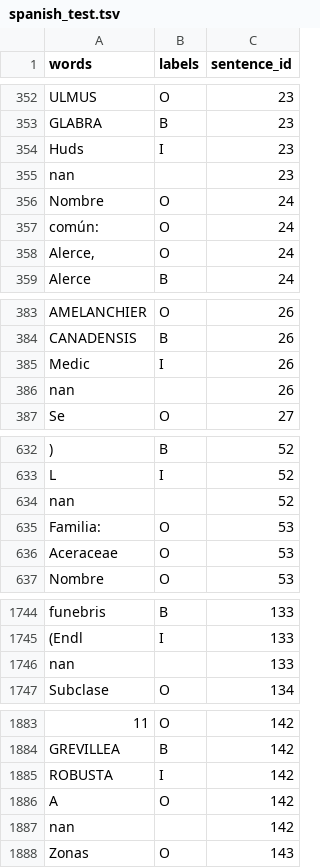
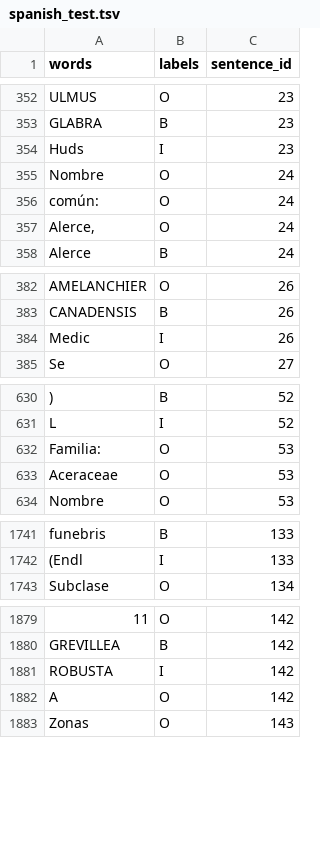
Before and after one commit to DamithDR/MultiwordExpressions, a TSV file: examples/mwe/en/data/mwe/processed/spanish/spanish_test.tsv, drawn as a sheet; only a part is shown, gaps mark what is left out; the diff covers the shown part only; the diff names each change by its address in the sheet, - before the commit and + after, or states it on an @@ line.

```diff
--- a/examples/mwe/en/data/mwe/processed/spanish/spanish_test.tsv
+++ b/examples/mwe/en/data/mwe/processed/spanish/spanish_test.tsv
-row 355: nan |  | 23
-row 386: nan |  | 26
-row 634: nan |  | 52
-row 1746: nan |  | 133
-row 1887: nan |  | 142
```
Also changed, not shown: 6 removed rows elsewhere in this file, examples/mwe/en/data/mwe/processed/spanish/spanish_train.tsv, 1 other file.
